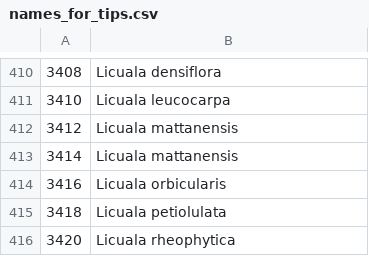
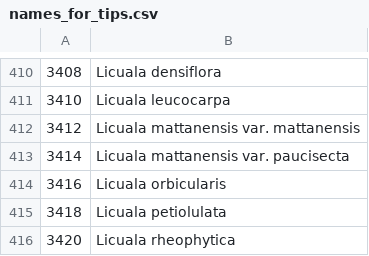
Before and after one commit to pebgroup/coryphoideae_species_tree, a CSV file: names_for_tips.csv, drawn as a sheet; only a part is shown, gaps mark what is left out.

Commit message:
fixed a naming issue for Licuala mattanensis

```diff
--- a/names_for_tips.csv
+++ b/names_for_tips.csv
@@ -411,4 +411,4 @@
 3410,Licuala leucocarpa
-3412,Licuala mattanensis
-3414,Licuala mattanensis
+3412,Licuala mattanensis var. mattanensis
+3414,Licuala mattanensis var. paucisecta
 3416,Licuala orbicularis
```
Also changed, not shown: 1 other file.
